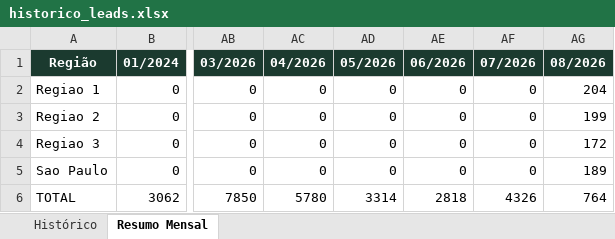
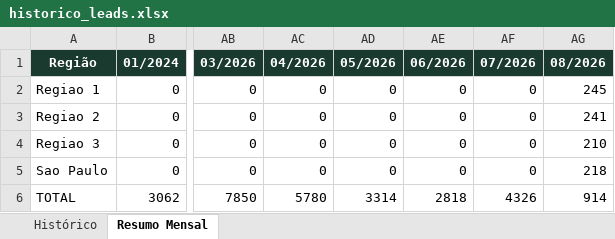
Before and after one commit to quality-glf/mkt-dash, an Excel workbook: greenlife_scraper/historico_leads.xlsx, sheet Resumo Mensal, drawn as a sheet; only a part is shown, gaps mark what is left out; values as stored, in another font and other column widths than the file's, no borders; the diff names each change by its address in the sheet, - before the commit and + after, or states it on an @@ line.

```diff
--- a/greenlife_scraper/historico_leads.xlsx (sheet Resumo Mensal)
+++ b/greenlife_scraper/historico_leads.xlsx (sheet Resumo Mensal)
-AG2 (08/2026): 204
+AG2 (08/2026): 245
-AG3 (08/2026): 199
+AG3 (08/2026): 241
-AG4 (08/2026): 172
+AG4 (08/2026): 210
-AG5 (08/2026): 189
+AG5 (08/2026): 218
-AG6 (08/2026): 764
+AG6 (08/2026): 914
```
Also changed, not shown: sheet Histórico, greenlife_scraper/dados_greenlife.xlsx, instagram-metrics/base_interacoes_detalhadas.xlsx, 4 other files.
